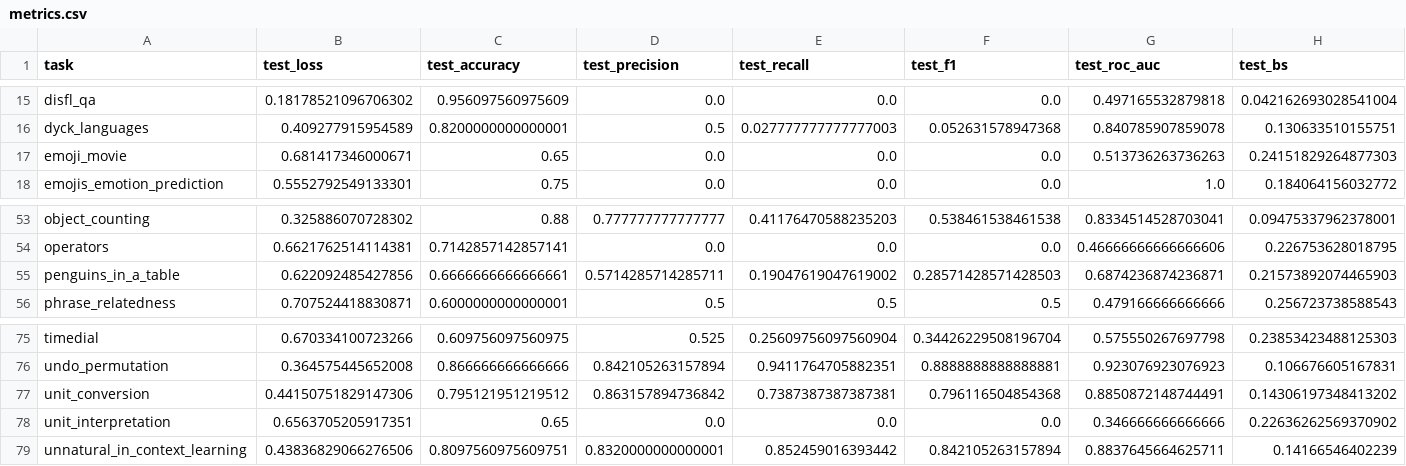
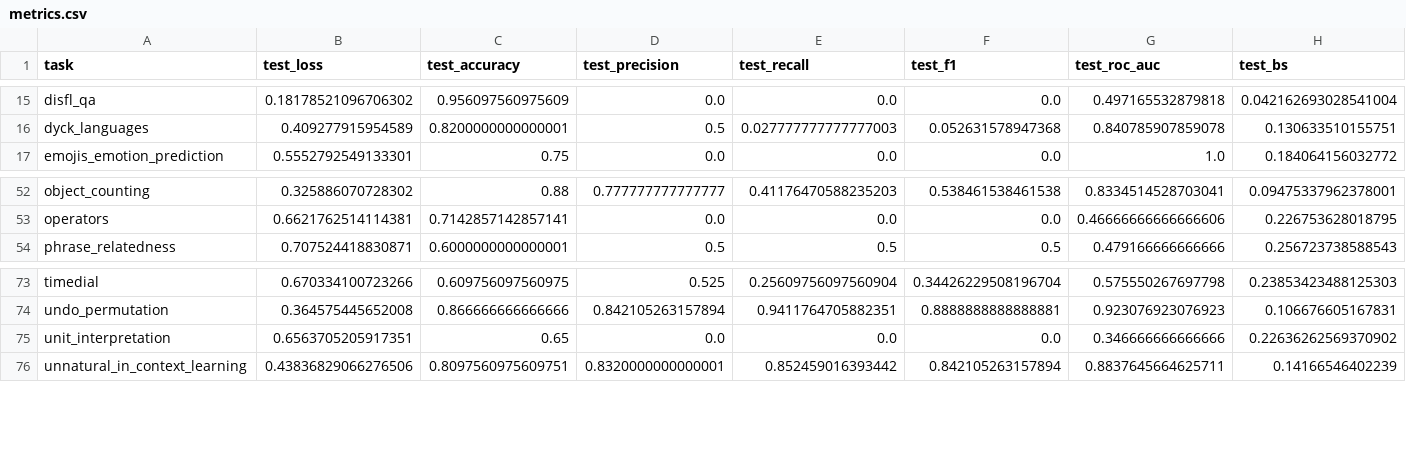
Before and after one commit to wschella/lass, a CSV file: artifacts/csv-results-new/q5population/deberta-base_bs32_3sh_pop_instance-split-07191503/finetuned/metrics.csv, drawn as a sheet; only a part is shown, gaps mark what is left out; rows hold the shown columns only; the diff names each change by its address in the sheet, - before the commit and + after, or states it on an @@ line.

Commit message:
Filter contaminated tasks

```diff
--- a/artifacts/csv-results-new/q5population/deberta-base_bs32_3sh_pop_instance-split-07191503/finetuned/metrics.csv
+++ b/artifacts/csv-results-new/q5population/deberta-base_bs32_3sh_pop_instance-split-07191503/finetuned/metrics.csv
-row 17: emoji_movie | 0.681417346000671 | 0.65 | 0.0 | 0.0 | 0.0 | 0.513736263736263 | 0.24151829264877303
-row 55: penguins_in_a_table | 0.622092485427856 | 0.6666666666666661 | 0.5714285714285711 | 0.19047619047619002 | 0.28571428571428503 | 0.6874236874236871 | 0.21573892074465903
-row 77: unit_conversion | 0.44150751829147306 | 0.795121951219512 | 0.863157894736842 | 0.7387387387387381 | 0.796116504854368 | 0.8850872148744491 | 0.14306197348413202
```
Also changed, not shown: artifacts/csv-results-new/q1indistribution/deberta-base_bs32_3sh_instance-split-07161413/metrics.csv, artifacts/csv-results-new/q4multitask/deberta-base_bs32_0sh_instance-split-07231725/metrics.csv, 9 other files.
